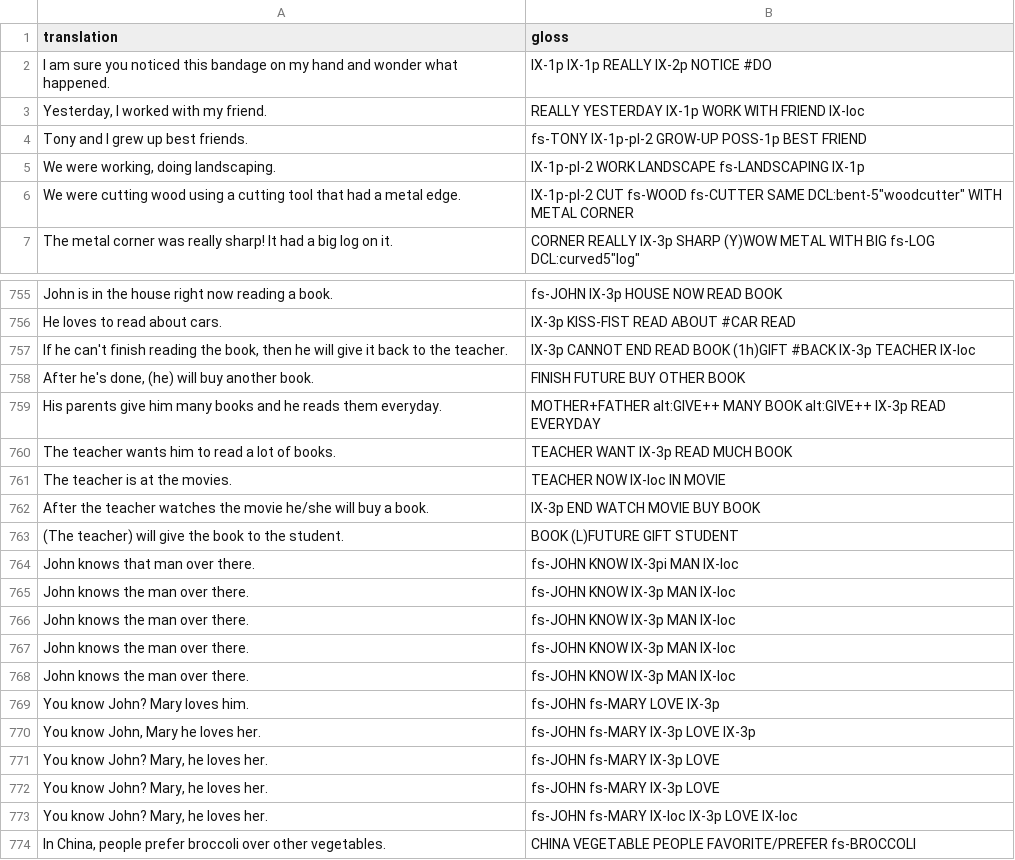
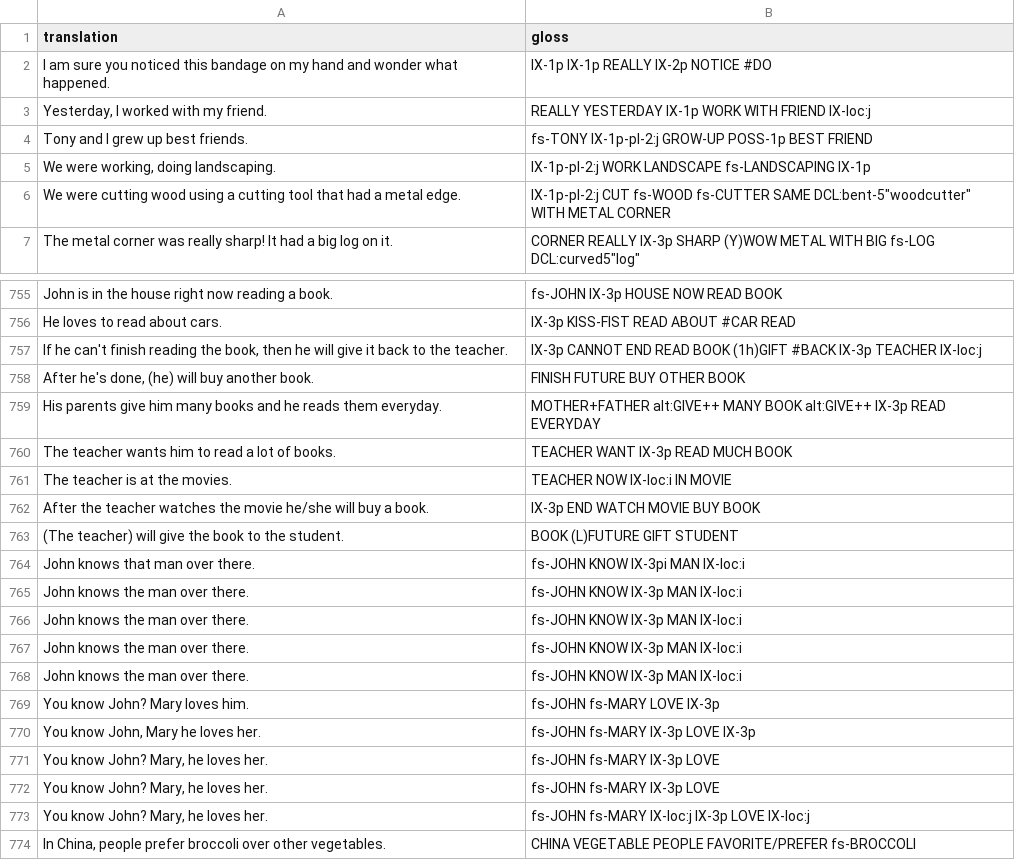
Before and after one commit to alj68/2025-ASL-data, a CSV file: trial_revision.csv, drawn as a sheet; only a part is shown, gaps mark what is left out; the diff covers the shown part only.

```diff
--- a/trial_revision.csv
+++ b/trial_revision.csv
@@ -2,6 +2,6 @@ translation,gloss
 I am sure you noticed this bandage on my hand and wonder what happened.,IX-1p IX-1p REALLY IX-2p NOTICE #DO
-"Yesterday, I worked with my friend.",REALLY YESTERDAY IX-1p WORK WITH FRIEND IX-loc
-Tony and I grew up best friends.,fs-TONY IX-1p-pl-2 GROW-UP POSS-1p BEST FRIEND
-"We were working, doing landscaping.",IX-1p-pl-2 WORK LANDSCAPE fs-LANDSCAPING IX-1p
-We were cutting wood using a cutting tool that had a metal edge.,"IX-1p-pl-2 CUT fs-WOOD fs-CUTTER SAME DCL:bent-5""woodcutter"" WITH METAL CORNER"
+"Yesterday, I worked with my friend.",REALLY YESTERDAY IX-1p WORK WITH FRIEND IX-loc:j
+Tony and I grew up best friends.,fs-TONY IX-1p-pl-2:j GROW-UP POSS-1p BEST FRIEND
+"We were working, doing landscaping.",IX-1p-pl-2:j WORK LANDSCAPE fs-LANDSCAPING IX-1p
+We were cutting wood using a cutting tool that had a metal edge.,"IX-1p-pl-2:j CUT fs-WOOD fs-CUTTER SAME DCL:bent-5""woodcutter"" WITH METAL CORNER"
 The metal corner was really sharp! It had a big log on it.,"CORNER REALLY IX-3p SHARP (Y)WOW METAL WITH BIG fs-LOG DCL:curved5""log"""
@@ -756,3 +756,3 @@ John is in the house right now reading a book.,fs-JOHN IX-3p HOUSE NOW READ BOOK
 He loves to read about cars.,IX-3p KISS-FIST READ ABOUT #CAR READ
-"If he can't finish reading the book, then he will give it back to the teacher.",IX-3p CANNOT END READ BOOK (1h)GIFT #BACK IX-3p TEACHER IX-loc
+"If he can't finish reading the book, then he will give it back to the teacher.",IX-3p CANNOT END READ BOOK (1h)GIFT #BACK IX-3p TEACHER IX-loc:j
 "After he's done, (he) will buy another book.",FINISH FUTURE BUY OTHER BOOK
@@ -760,10 +760,10 @@ His parents give him many books and he reads them everyday.,MOTHER+FATHER alt:GI
 The teacher wants him to read a lot of books.,TEACHER WANT IX-3p READ MUCH BOOK
-The teacher is at the movies.,TEACHER NOW IX-loc IN MOVIE
+The teacher is at the movies.,TEACHER NOW IX-loc:i IN MOVIE
 After the teacher watches the movie he/she will buy a book.,IX-3p END WATCH MOVIE BUY BOOK
 (The teacher) will give the book to the student.,BOOK (L)FUTURE GIFT STUDENT
-John knows that man over there.,fs-JOHN KNOW IX-3pi MAN IX-loc
-John knows the man over there.,fs-JOHN KNOW IX-3p MAN IX-loc
-John knows the man over there.,fs-JOHN KNOW IX-3p MAN IX-loc
-John knows the man over there.,fs-JOHN KNOW IX-3p MAN IX-loc
-John knows the man over there.,fs-JOHN KNOW IX-3p MAN IX-loc
+John knows that man over there.,fs-JOHN KNOW IX-3pi MAN IX-loc:i
+John knows the man over there.,fs-JOHN KNOW IX-3p MAN IX-loc:i
+John knows the man over there.,fs-JOHN KNOW IX-3p MAN IX-loc:i
+John knows the man over there.,fs-JOHN KNOW IX-3p MAN IX-loc:i
+John knows the man over there.,fs-JOHN KNOW IX-3p MAN IX-loc:i
 You know John? Mary loves him.,fs-JOHN fs-MARY LOVE IX-3p
@@ -772,3 +772,3 @@ You know John? Mary loves him.,fs-JOHN fs-MARY LOVE IX-3p
 "You know John?  Mary, he loves her.",fs-JOHN fs-MARY IX-3p LOVE
-"You know John?  Mary, he loves her.",fs-JOHN fs-MARY IX-loc IX-3p LOVE IX-loc
+"You know John?  Mary, he loves her.",fs-JOHN fs-MARY IX-loc:j IX-3p LOVE IX-loc:j
 "In China, people prefer broccoli over other vegetables.",CHINA VEGETABLE PEOPLE FAVORITE/PREFER fs-BROCCOLI
```
Also changed, not shown: 125 edited cells elsewhere in this file, 1 other file.
